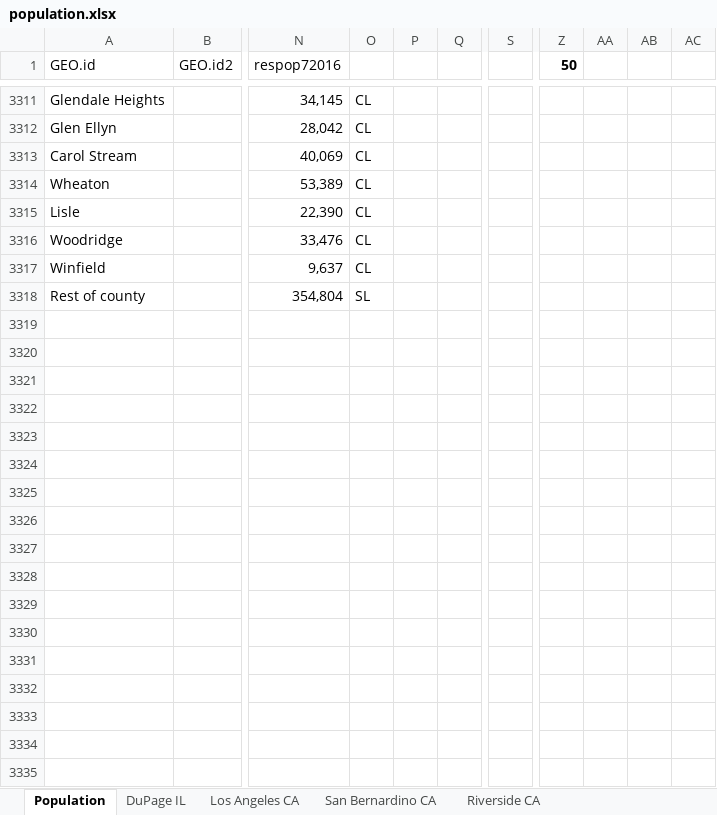
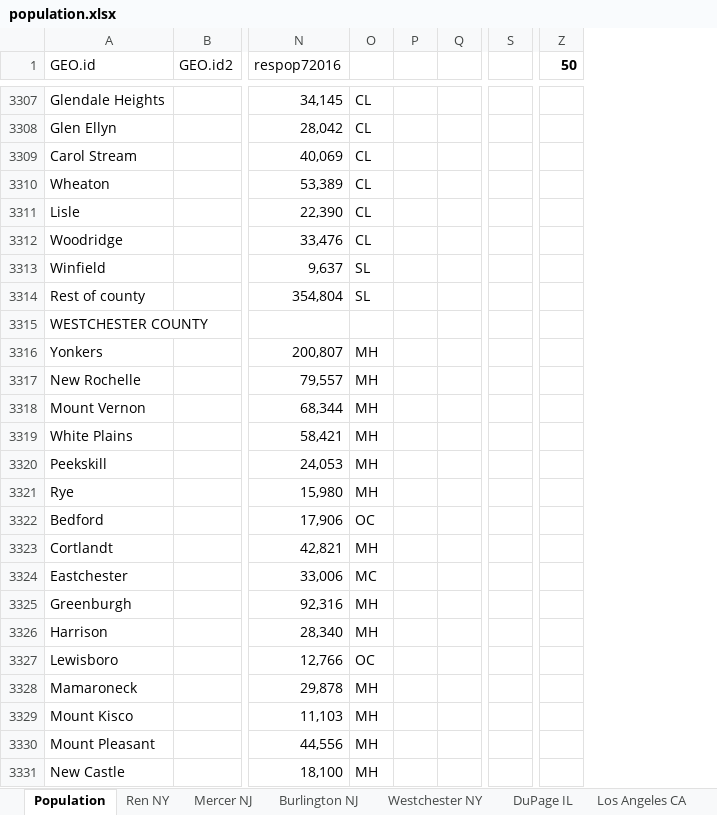
Before and after one commit to raddick/maps, an Excel workbook: usanew/usa2016_try2/population.xlsx, sheet Population, drawn as a sheet; only a part is shown, gaps mark what is left out; values as stored, in another font and other column widths than the file's, no borders; conditional formats not drawn; removed rows and columns are numbered as before the commit, all else as after; rows hold the shown columns only; the diff covers the shown part only; the diff names each change by its address in the sheet, - before the commit and + after, or states it on an @@ line.

```diff
--- a/usanew/usa2016_try2/population.xlsx (sheet Population)
+++ b/usanew/usa2016_try2/population.xlsx (sheet Population)
+sheet tab: Ren NY
+sheet tab: Mercer NJ
+sheet tab: Burlington NJ
+sheet tab: Westchester NY
-column P, empty
+column P, empty
-column S, empty
+column S, empty
-column Z (50), empty
-column AA, empty
-column AB, empty
-column AC, empty
+column Z (50), empty
-O3313: CL
+O3313: SL
+row 3315: WESTCHESTER COUNTY
+row 3316: Yonkers |  | 200,807 | MH
+row 3317: New Rochelle |  | 79,557 | MH
+row 3318: Mount Vernon |  | 68,344 | MH
+row 3319: White Plains |  | 58,421 | MH
+row 3320: Peekskill |  | 24,053 | MH
+row 3321: Rye |  | 15,980 | MH
+row 3322: Bedford |  | 17,906 | OC
+row 3323: Cortlandt |  | 42,821 | MH
+row 3324: Eastchester |  | 33,006 | MC
+row 3325: Greenburgh |  | 92,316 | MH
+row 3326: Harrison |  | 28,340 | MH
+row 3327: Lewisboro |  | 12,766 | OC
+row 3328: Mamaroneck |  | 29,878 | MH
+row 3329: Mount Kisco |  | 11,103 | MH
+row 3330: Mount Pleasant |  | 44,556 | MH
+row 3331: New Castle |  | 18,100 | MH
```
Also changed, not shown: 101 added rows, 9 removed rows, 20 moved rows, 234 edited cells and cell formats elsewhere in this sheet, sheet DuPage IL, other sheet tabs, formulas that keep their value, hidden cells, 49 other files.
